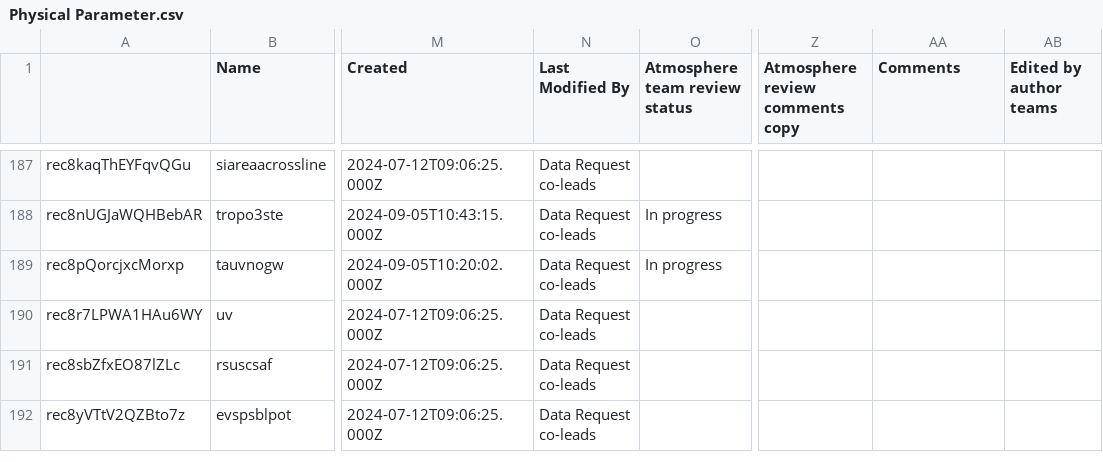
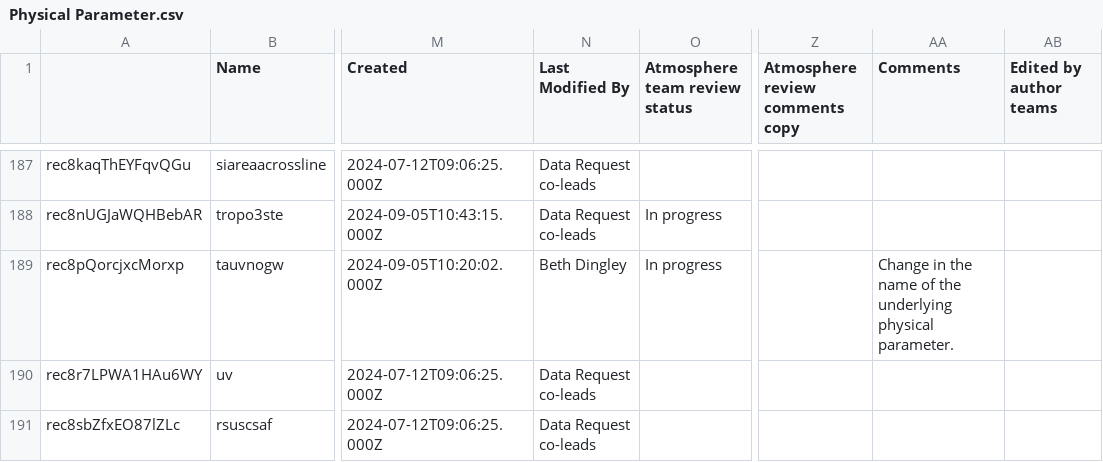
Before and after one commit to CMIP-Data-Request/AirtableAutomationDemo, a CSV file: data/AT_dump/Physical Parameter.csv, drawn as a sheet; only a part is shown, gaps mark what is left out; the shorter side is filled out with more unchanged rows; the diff names each change by its address in the sheet, - before the commit and + after, or states it on an @@ line.

```diff
--- a/data/AT_dump/Physical Parameter.csv
+++ b/data/AT_dump/Physical Parameter.csv
-N189 (Last Modified By): Data Request co-leads
+N189 (Last Modified By): Beth Dingley
-AA189 (Comments): (empty)
+AA189 (Comments): Change in the name of the underlying physical parameter.
```
Also changed, not shown: data/AT_dump/Comment.csv, 4 other files.
